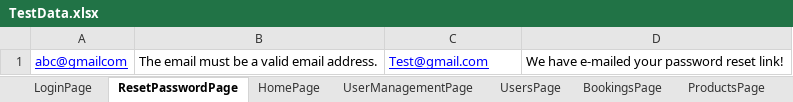
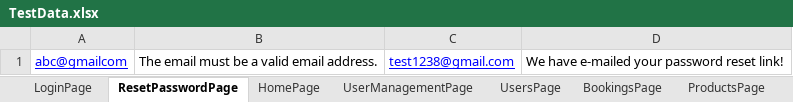
Before and after one commit to gsarunkrishnangs/QaLegend, an Excel workbook: QaLegend/src/main/resources/ExcelFiles/TestData.xlsx, sheet ResetPasswordPage, drawn as a sheet; values as stored, in another font and other column widths than the file's, no borders; the diff names each change by its address in the sheet, - before the commit and + after, or states it on an @@ line.

Commit message:
Test cases updated with wait utility and description added for all test cases.

```diff
--- a/QaLegend/src/main/resources/ExcelFiles/TestData.xlsx (sheet ResetPasswordPage)
+++ b/QaLegend/src/main/resources/ExcelFiles/TestData.xlsx (sheet ResetPasswordPage)
-C1: Test@gmail.com
+C1: test1238@gmail.com
```
Also changed, not shown: 50 other files.
